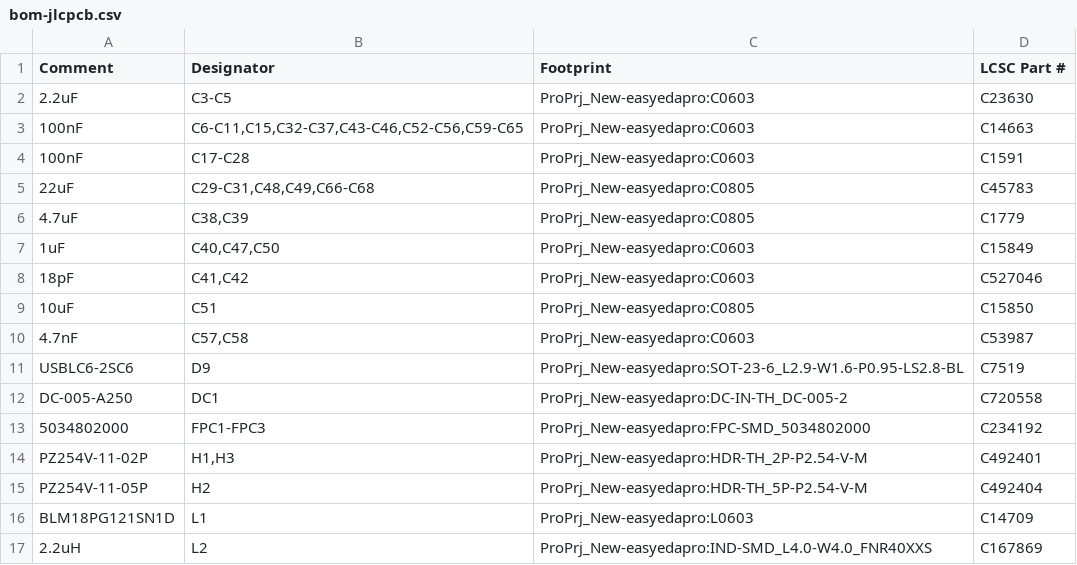
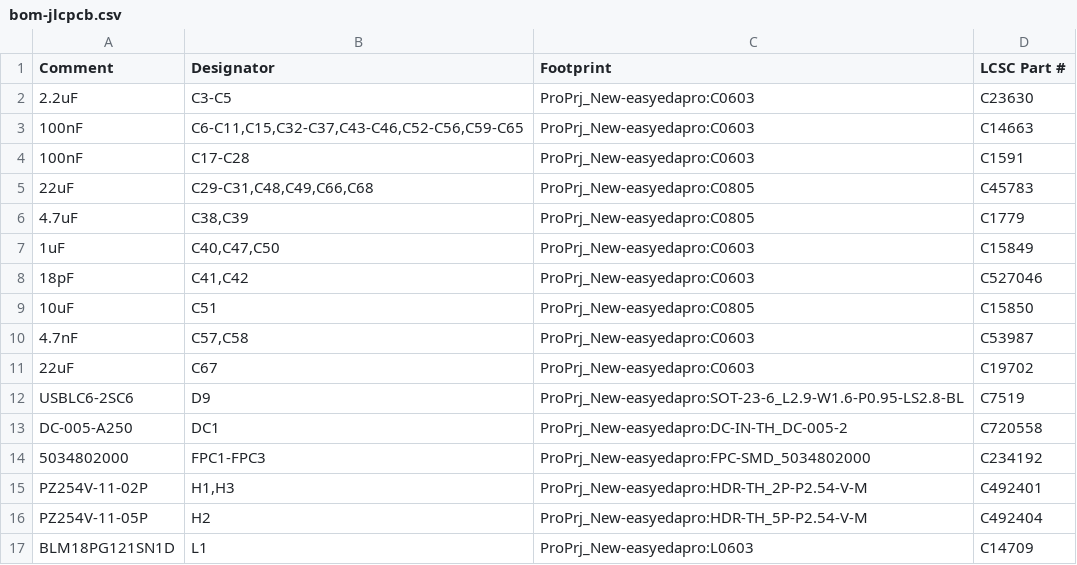
Before and after one commit to kms254/Mustang-Dash-Test, a CSV file: fab/bom-jlcpcb.csv, drawn as a sheet; only a part is shown; the shorter side is filled out with more unchanged rows.

```diff
--- a/fab/bom-jlcpcb.csv
+++ b/fab/bom-jlcpcb.csv
@@ -4,3 +4,3 @@ Comment,Designator,Footprint,LCSC Part #
 100nF,C17-C28,ProPrj_New-easyedapro:C0603,C1591
-22uF,"C29-C31,C48,C49,C66-C68",ProPrj_New-easyedapro:C0805,C45783
+22uF,"C29-C31,C48,C49,C66,C68",ProPrj_New-easyedapro:C0805,C45783
 4.7uF,"C38,C39",ProPrj_New-easyedapro:C0805,C1779
@@ -10,2 +10,3 @@ Comment,Designator,Footprint,LCSC Part #
 4.7nF,"C57,C58",ProPrj_New-easyedapro:C0603,C53987
+22uF,C67,ProPrj_New-easyedapro:C0603,C19702
 USBLC6-2SC6,D9,ProPrj_New-easyedapro:SOT-23-6_L2.9-W1.6-P0.95-LS2.8-BL,C7519
```
Also changed, not shown: fab/bom.csv, fab/cpl-jlcpcb.csv, 7 other files.
